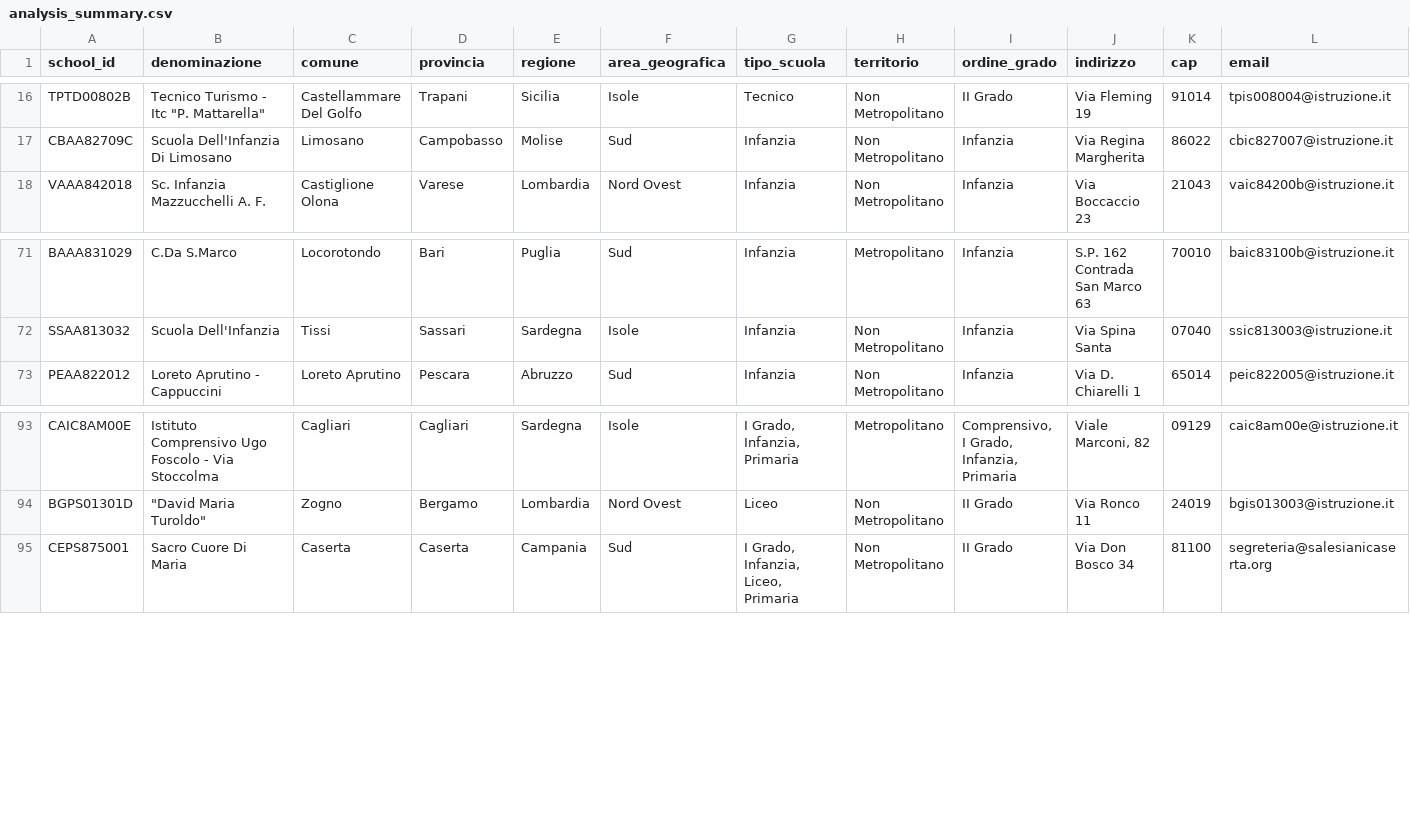
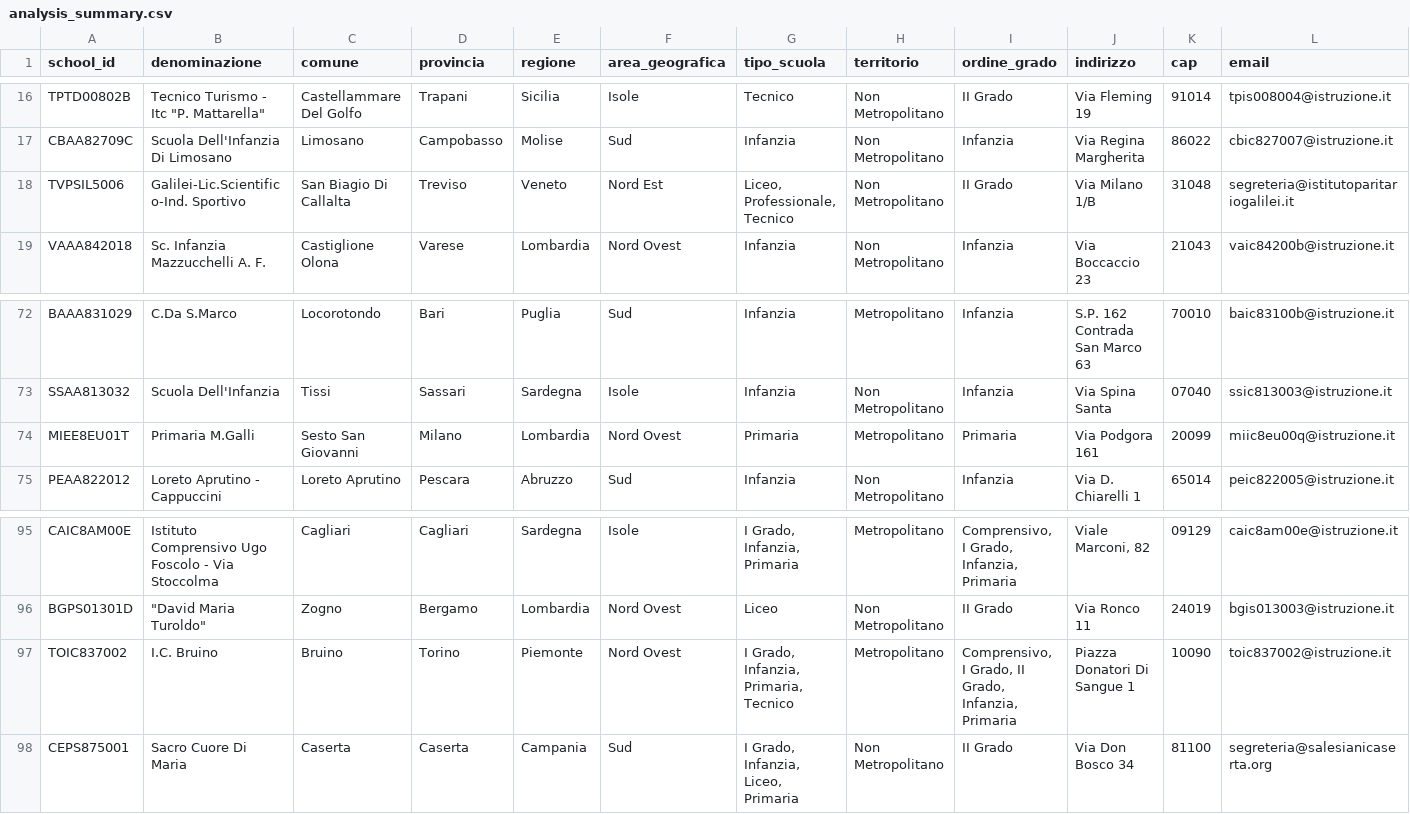
Before and after one commit to nugh75/orienta_piu, a CSV file: data/analysis_summary.csv, drawn as a sheet; only a part is shown, gaps mark what is left out; rows hold the shown columns only; the diff names each change by its address in the sheet, - before the commit and + after, or states it on an @@ line.

```diff
--- a/data/analysis_summary.csv
+++ b/data/analysis_summary.csv
+row 18: TVPSIL5006 | Galilei-Lic.Scientifico-Ind. Sportivo | San Biagio Di Callalta | Treviso | Veneto | Nord Est | Liceo, Professionale, Tecnico | Non Metropolitano | II Grado | Via Milano 1/B | 31048 | segreteria@istitutoparitariogalilei.it
+row 74: MIEE8EU01T | Primaria M.Galli | Sesto San Giovanni | Milano | Lombardia | Nord Ovest | Primaria | Metropolitano | Primaria | Via Podgora 161 | 20099 | miic8eu00q@istruzione.it
+row 97: TOIC837002 | I.C. Bruino | Bruino | Torino | Piemonte | Nord Ovest | I Grado, Infanzia, Primaria, Tecnico | Metropolitano | Comprensivo, I Grado, II Grado, Infanzia, Primaria | Piazza Donatori Di Sangue 1 | 10090 | toic837002@istruzione.it
```
Also changed, not shown: 19 other files.
